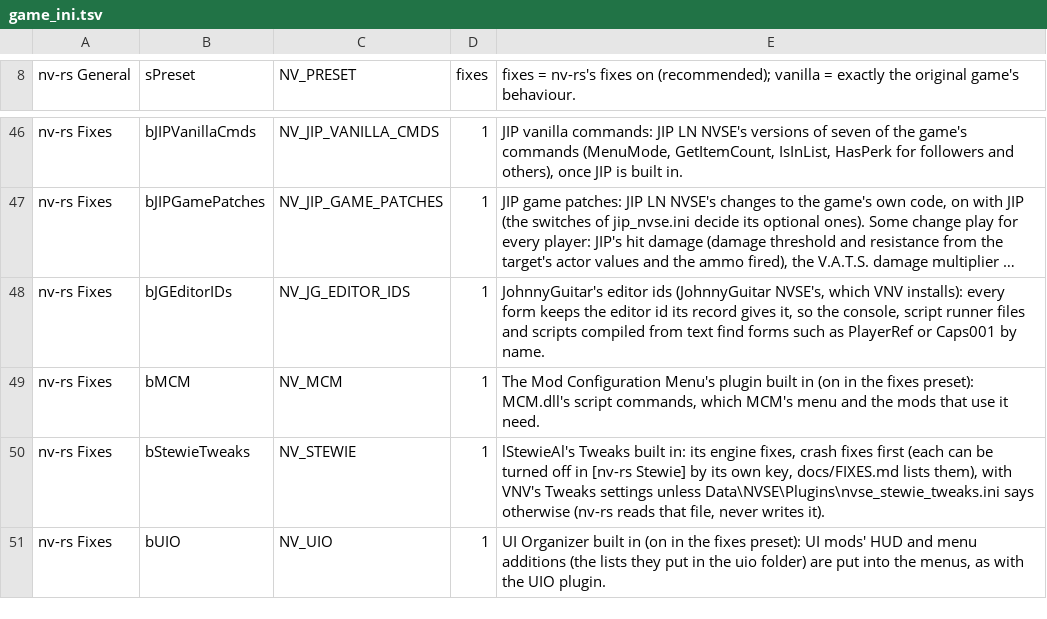
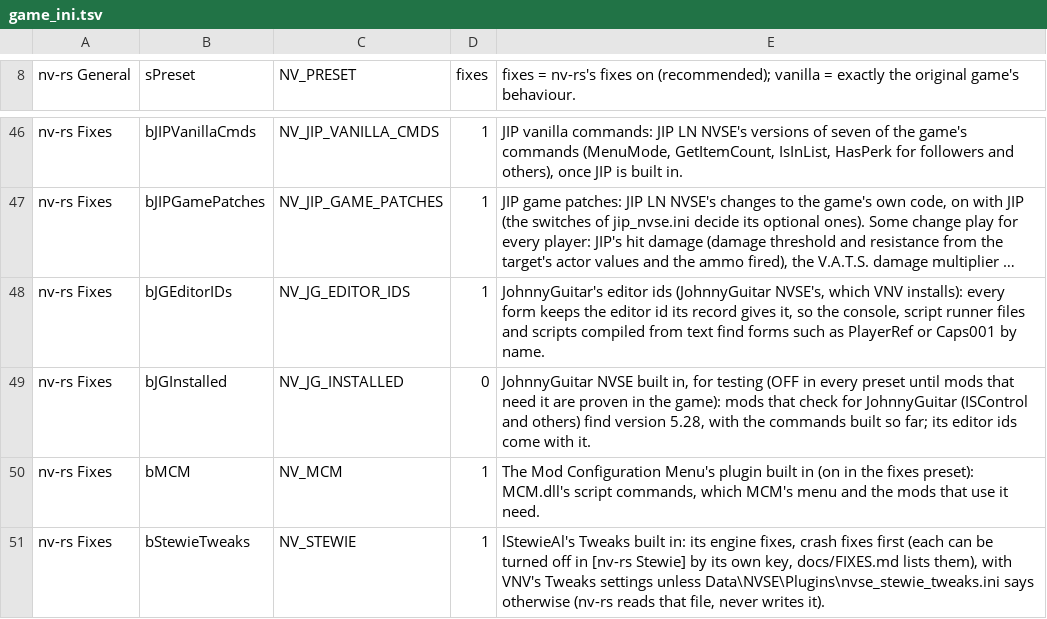
Before and after one commit to slaterain/nv-rs, a TSV file: crates/host/data/game_ini.tsv, drawn as a sheet; only a part is shown, gaps mark what is left out; the shorter side is filled out with more unchanged rows; long unchanged cells end in …; the diff names each change by its address in the sheet, - before the commit and + after, or states it on an @@ line.

Commit message:
JohnnyGuitar NVSE: its 408 command slots, an off-in-every-preset "installed" row, the maths and first utility commands, WorldToScreen's camera copy
- crates/johnnyguitar: slots.rs generated from JohnnyGuitar 5.28's source (408 slots, 0x3100-0x3297), table.rs (records named only while it answers installed), commands fn_math (Clamp, Remap, Lerp, Sign, GetRGBColor, HSVtoRGB, RGBtoHSV, GetVector3DDistance, GetPlayerCamFOV, GetPackedPlayerFOV, WorldToScreen) and fn_utility (GetEditorID, NullArgs, GetTimePlayed, EditorIDToFormID, GetPipBoyMode, GetFormOverrideIndex, GameGetSecondsPassed), world_to_screen.rs (JG's camera copy and projection), the version line at the deferred start.
- engine-bs SetCameraFOV: JohnnyGuitar's seam at 0xC5244A on both exits; its row in patch_rows/jg.rs.
- host: row NV_JG_INSTALLED (bJGInstalled), off in every preset; installed turns the editor ids on too.

```diff
--- a/crates/host/data/game_ini.tsv
+++ b/crates/host/data/game_ini.tsv
+row 49: nv-rs Fixes | bJGInstalled | NV_JG_INSTALLED | 0 | JohnnyGuitar NVSE built in, for testing (OFF in every preset until mods that need it are proven in the game): mods that check for JohnnyGuitar (ISControl and others) find version 5.28, with the commands built so far; its editor ids come with it.
```
Also changed, not shown: 17 other files.
